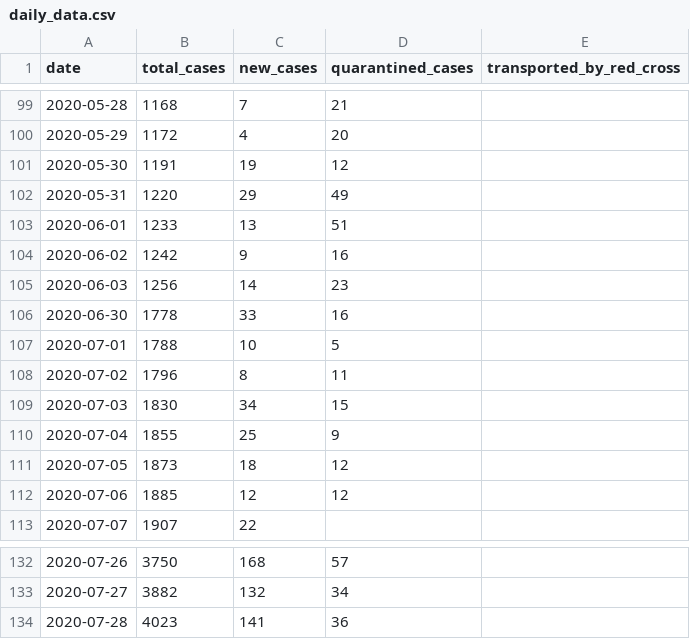
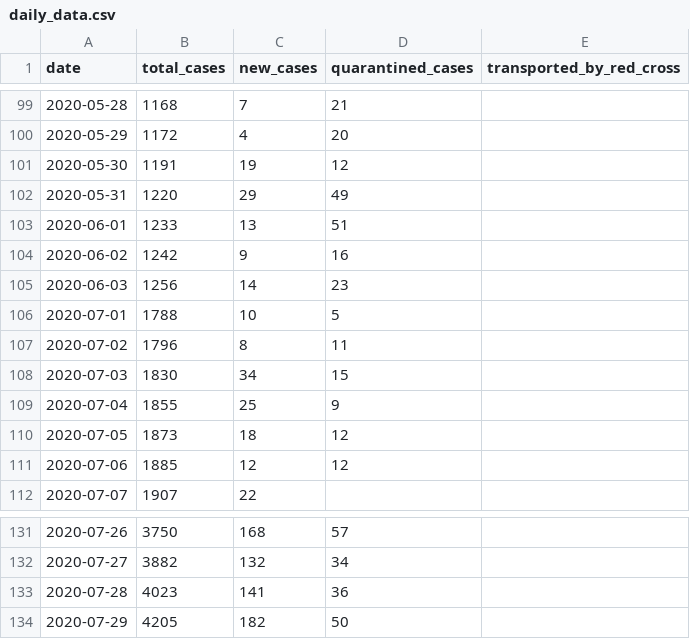
Before and after one commit to j3k0/corona-ministryinfo-gov-lb-fetcher, a CSV file: daily_data.csv, drawn as a sheet; only a part is shown, gaps mark what is left out; removed rows and columns are numbered as before the commit, all else as after; the diff names each change by its address in the sheet, - before the commit and + after, or states it on an @@ line.

```diff
--- a/daily_data.csv
+++ b/daily_data.csv
-row 106: 2020-06-30 | 1778 | 33 | 16
+row 134: 2020-07-29 | 4205 | 182 | 50
```
Also changed, not shown: cases_per_district.csv, quarantined.csv.
